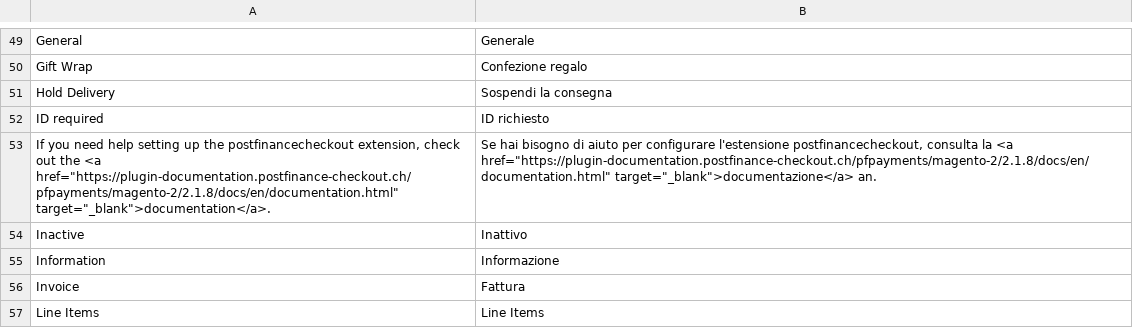
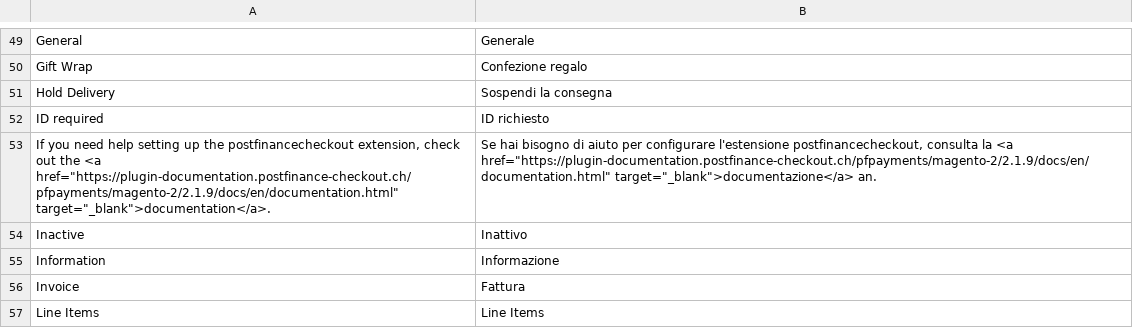
Before and after one commit to pfpayments/magento-2, a CSV file: i18n/it_CH.csv, drawn as a sheet; only a part is shown, gaps mark what is left out.

```diff
--- a/i18n/it_CH.csv
+++ b/i18n/it_CH.csv
@@ -52,3 +52,3 @@
 "ID required","ID richiesto"
-"If you need help setting up the postfinancecheckout extension, check out the <a href=""https://plugin-documentation.postfinance-checkout.ch/pfpayments/magento-2/2.1.8/docs/en/documentation.html"" target=""_blank"">documentation</a>.","Se hai bisogno di aiuto per configurare l'estensione postfinancecheckout, consulta la <a href=""https://plugin-documentation.postfinance-checkout.ch/pfpayments/magento-2/2.1.8/docs/en/documentation.html"" target=""_blank"">documentazione</a> an."
+"If you need help setting up the postfinancecheckout extension, check out the <a href=""https://plugin-documentation.postfinance-checkout.ch/pfpayments/magento-2/2.1.9/docs/en/documentation.html"" target=""_blank"">documentation</a>.","Se hai bisogno di aiuto per configurare l'estensione postfinancecheckout, consulta la <a href=""https://plugin-documentation.postfinance-checkout.ch/pfpayments/magento-2/2.1.9/docs/en/documentation.html"" target=""_blank"">documentazione</a> an."
 "Inactive","Inattivo"
```
Also changed, not shown: i18n/de_DE.csv, i18n/en_US.csv, 11 other files.
